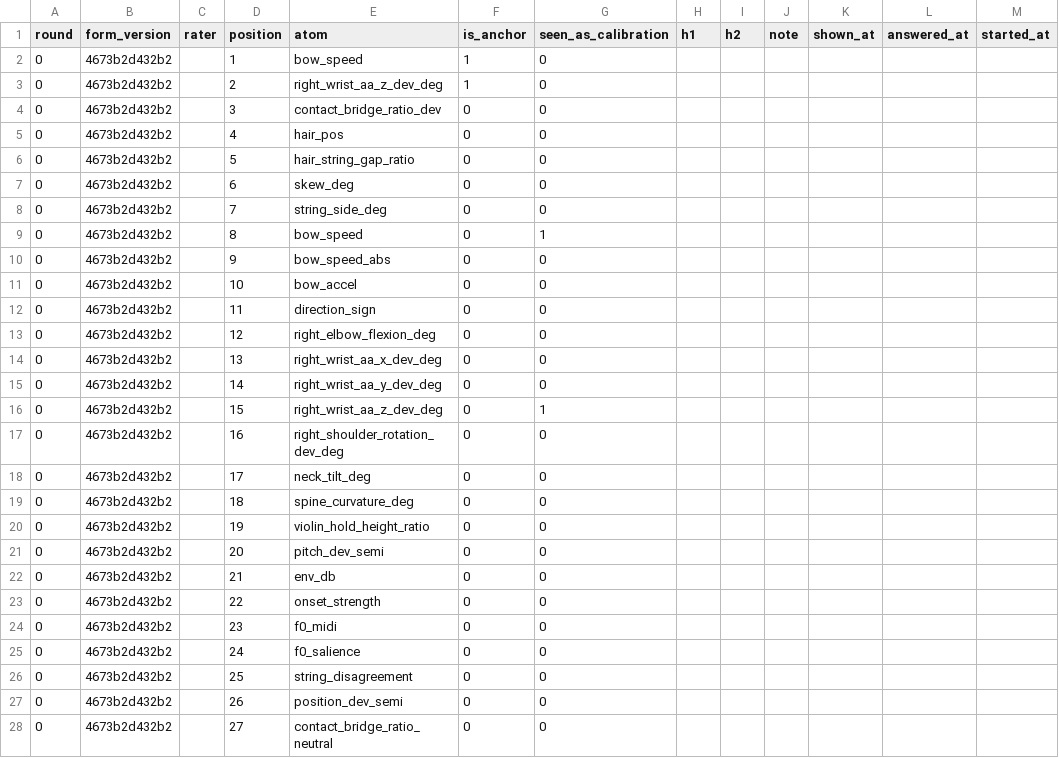
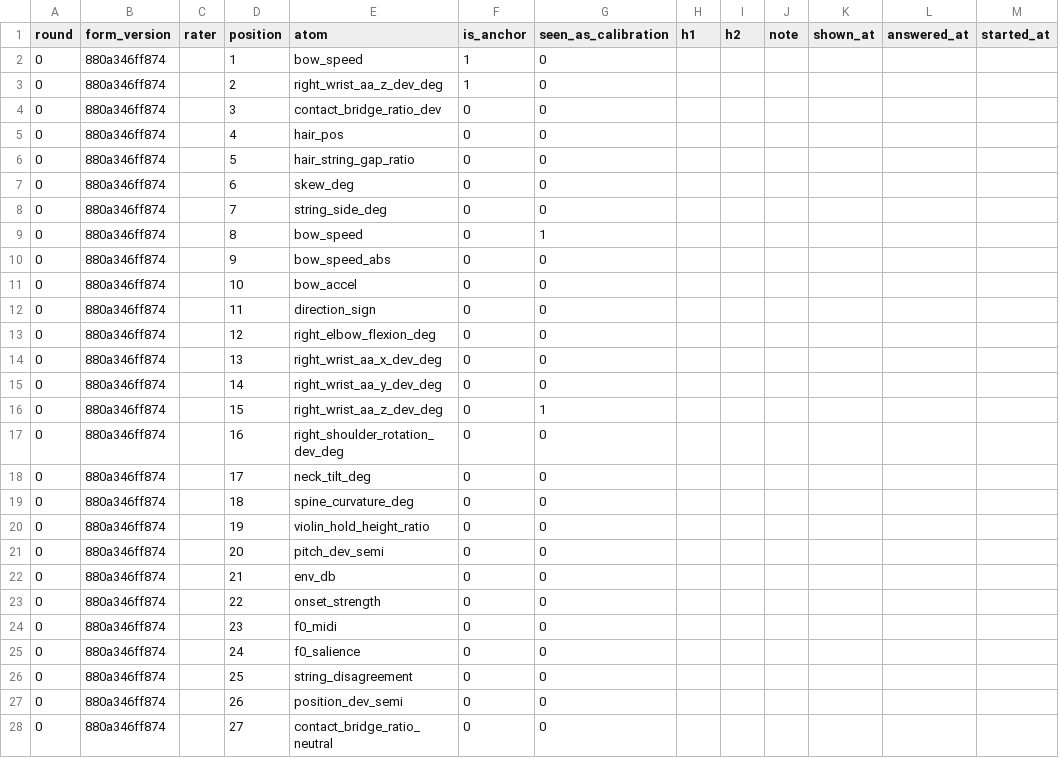
Before and after one commit to syKevinPeng/rosin-h-screen, a CSV file: rounds/round-0/blank-scores.csv, drawn as a sheet; only a part is shown; the diff names each change by its address in the sheet, - before the commit and + after, or states it on an @@ line.

```diff
--- a/rounds/round-0/blank-scores.csv
+++ b/rounds/round-0/blank-scores.csv
-B2:B28 (form_version): 4673b2d432b2
+B2:B28 (form_version): 880a346ff874
```
Also changed, not shown: 6 other files.
